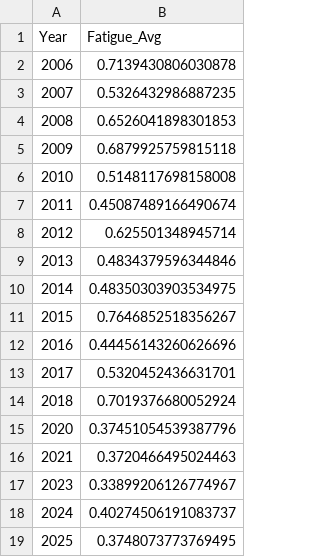
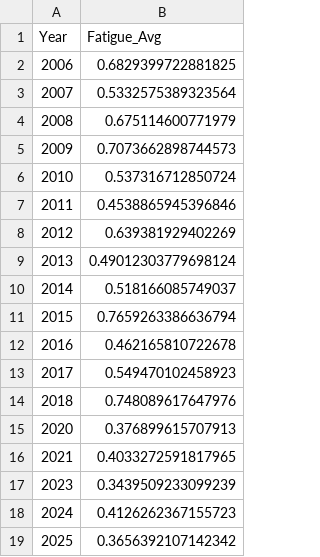
Before and after one commit to nolan-mcneill/true_playoff_impact, a CSV file: data/fatigue_metric/lebron_career_fatigue_results.csv, drawn as a sheet.

Commit message:
ODE for fatigue over regular season to determine an accurate fatigue value for the start of the playoffs. Implemented different coefficients for rates of recovery between in game (tiny), rest midgame (small), and rest between games (medium). Updated the README.

```diff
--- a/data/fatigue_metric/lebron_career_fatigue_results.csv
+++ b/data/fatigue_metric/lebron_career_fatigue_results.csv
@@ -1,19 +1,19 @@
 Year,Fatigue_Avg
-2006,0.7139430806030878
-2007,0.5326432986887235
-2008,0.6526041898301853
-2009,0.6879925759815118
-2010,0.5148117698158008
-2011,0.45087489166490674
-2012,0.625501348945714
-2013,0.4834379596344846
-2014,0.48350303903534975
-2015,0.7646852518356267
-2016,0.44456143260626696
-2017,0.5320452436631701
-2018,0.7019376680052924
-2020,0.37451054539387796
-2021,0.3720466495024463
-2023,0.33899206126774967
-2024,0.40274506191083737
-2025,0.3748073773769495
+2006,0.6829399722881825
+2007,0.5332575389323564
+2008,0.675114600771979
+2009,0.7073662898744573
+2010,0.537316712850724
+2011,0.4538865945396846
+2012,0.639381929402269
+2013,0.49012303779698124
+2014,0.518166085749037
+2015,0.7659263386636794
+2016,0.462165810722678
+2017,0.549470102458923
+2018,0.748089617647976
+2020,0.376899615707913
+2021,0.4033272591817965
+2023,0.3439509233099239
+2024,0.4126262367155723
+2025,0.3656392107142342
```
Also changed, not shown: data/tpi_results/lebron_tpi_results.csv, 8 other files.
